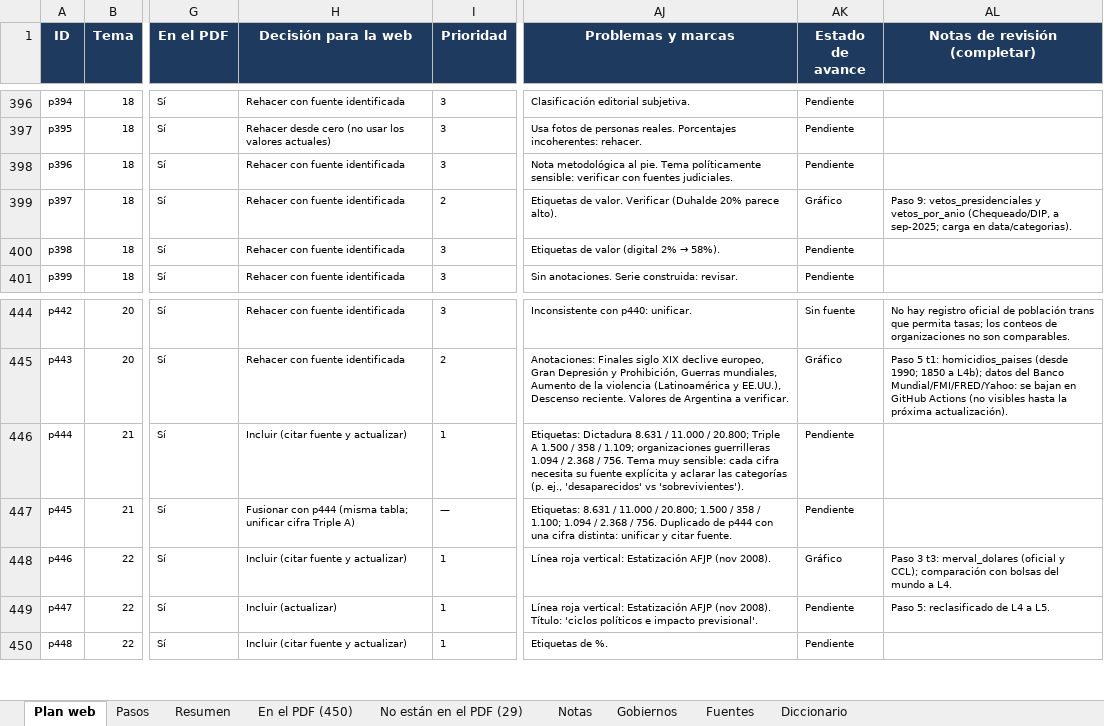
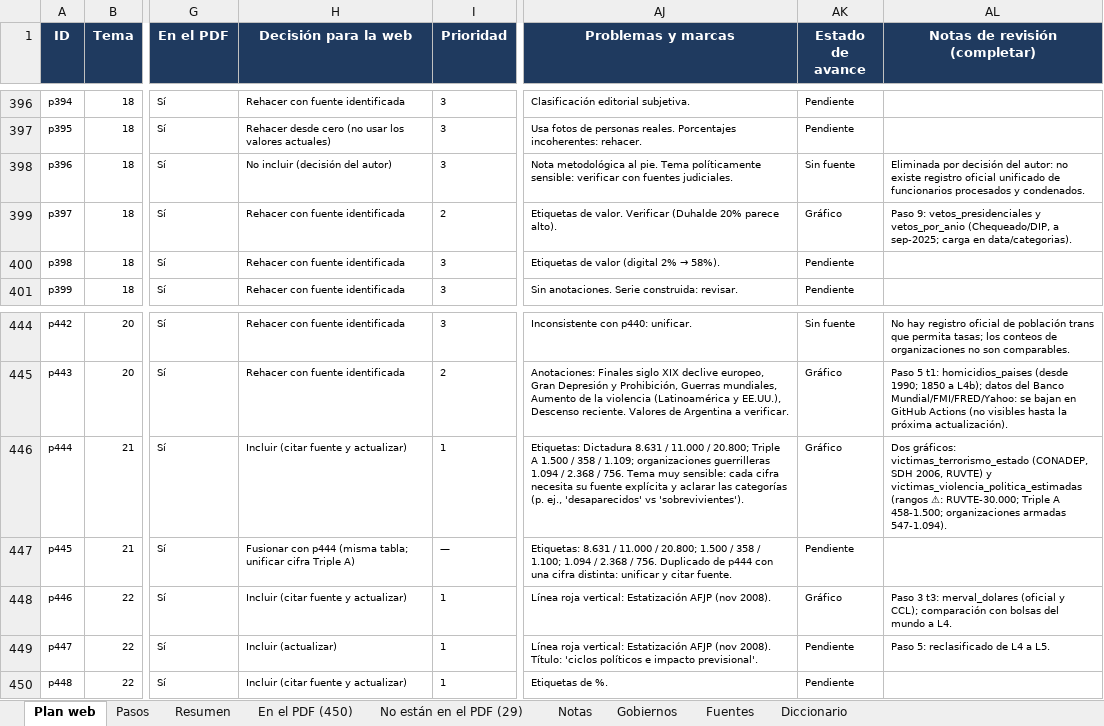
Before and after one commit to francomartinlopez/radiografiadeargentina, an Excel workbook: docs/Inventario_graficos_Radiografia.xlsx, sheet Plan web, drawn as a sheet; only a part is shown, gaps mark what is left out; values as stored, in another font and other column widths than the file's, no borders; charts and pictures not drawn; the diff names each change by its address in the sheet, - before the commit and + after, or states it on an @@ line.

```diff
--- a/docs/Inventario_graficos_Radiografia.xlsx (sheet Plan web)
+++ b/docs/Inventario_graficos_Radiografia.xlsx (sheet Plan web)
-H398 (Decisión para la web): Rehacer con fuente identificada
+H398 (Decisión para la web): No incluir (decisión del autor)
-AK398 (Estado de avance): Pendiente
+AK398 (Estado de avance): Sin fuente
-AL398 (Notas de revisión (completar)): (empty)
+AL398 (Notas de revisión (completar)): Eliminada por decisión del autor: no existe registro oficial unificado de funcionarios procesados y condenados.
-AK446 (Estado de avance): Pendiente
+AK446 (Estado de avance): Gráfico
-AL446 (Notas de revisión (completar)): (empty)
+AL446 (Notas de revisión (completar)): Dos gráficos: victimas_terrorismo_estado (CONADEP, SDH 2006, RUVTE) y victimas_violencia_politica_estimadas (rangos ⚠: RUVTE-30.000; Triple A 458-1.500; organizaciones armadas 547-1.094).
```
Also changed, not shown: sheet Resumen, 9 other files.
